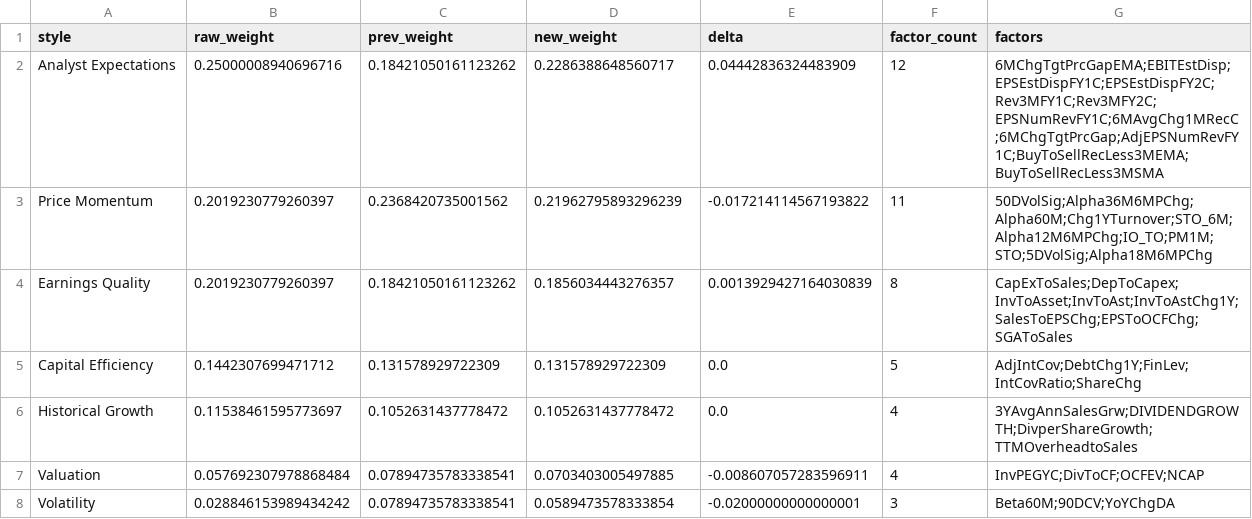
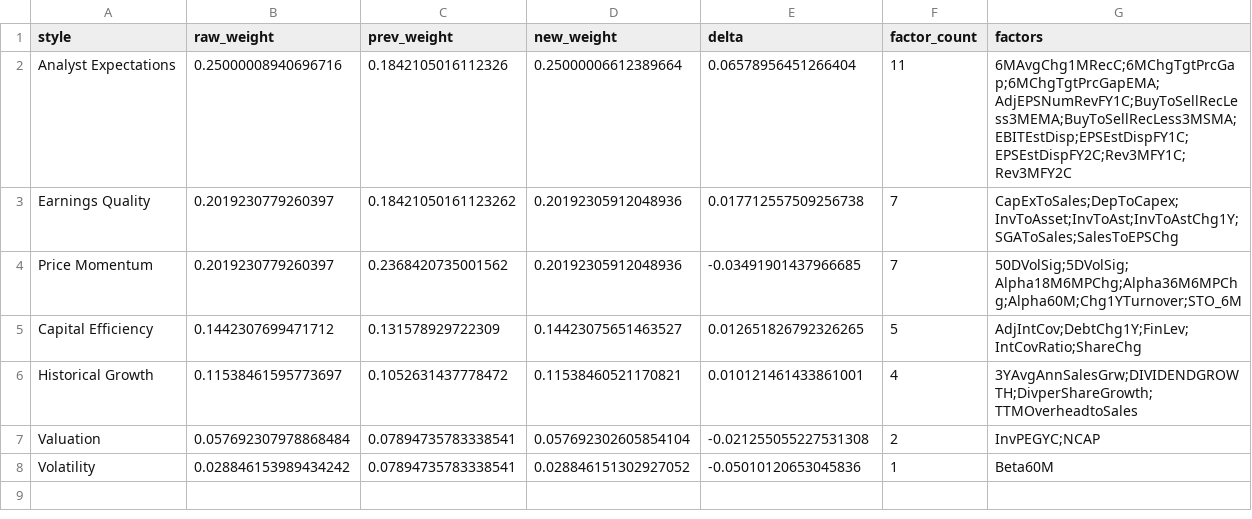
Before and after one commit to urhero/bok, a CSV file: output/mp_weight_history/style_totals_2026-05-31.csv, drawn as a sheet.

```diff
--- a/output/mp_weight_history/style_totals_2026-05-31.csv
+++ b/output/mp_weight_history/style_totals_2026-05-31.csv
@@ -1,8 +1,8 @@
 style,raw_weight,prev_weight,new_weight,delta,factor_count,factors
-Analyst Expectations,0.25000008940696716,0.18421050161123262,0.2286388648560717,0.04442836324483909,12,6MChgTgtPrcGapEMA;EBITEstDisp;EPSEstDispFY1C;EPSEstDispFY2C;Rev3MFY1C;Rev3MFY2C;EPSNumRevFY1C;6MAvgChg1MRecC;6MChgTgtPrcGap;AdjEPSNumRevFY1C;BuyToSellRecLess3MEMA;BuyToSellRecLess3MSMA
-Price Momentum,0.2019230779260397,0.2368420735001562,0.21962795893296239,-0.017214114567193822,11,50DVolSig;Alpha36M6MPChg;Alpha60M;Chg1YTurnover;STO_6M;Alpha12M6MPChg;IO_TO;PM1M;STO;5DVolSig;Alpha18M6MPChg
-Earnings Quality,0.2019230779260397,0.18421050161123262,0.1856034443276357,0.0013929427164030839,8,CapExToSales;DepToCapex;InvToAsset;InvToAst;InvToAstChg1Y;SalesToEPSChg;EPSToOCFChg;SGAToSales
-Capital Efficiency,0.1442307699471712,0.131578929722309,0.131578929722309,0.0,5,AdjIntCov;DebtChg1Y;FinLev;IntCovRatio;ShareChg
-Historical Growth,0.11538461595773697,0.1052631437778472,0.1052631437778472,0.0,4,3YAvgAnnSalesGrw;DIVIDENDGROWTH;DivperShareGrowth;TTMOverheadtoSales
-Valuation,0.057692307978868484,0.07894735783338541,0.0703403005497885,-0.008607057283596911,4,InvPEGYC;DivToCF;OCFEV;NCAP
-Volatility,0.028846153989434242,0.07894735783338541,0.0589473578333854,-0.02000000000000001,3,Beta60M;90DCV;YoYChgDA
+Analyst Expectations,0.25000008940696716,0.1842105016112326,0.25000006612389664,0.06578956451266404,11,6MAvgChg1MRecC;6MChgTgtPrcGap;6MChgTgtPrcGapEMA;AdjEPSNumRevFY1C;BuyToSellRecLess3MEMA;BuyToSellRecLess3MSMA;EBITEstDisp;EPSEstDispFY1C;EPSEstDispFY2C;Rev3MFY1C;Rev3MFY2C
+Earnings Quality,0.2019230779260397,0.18421050161123262,0.20192305912048936,0.017712557509256738,7,CapExToSales;DepToCapex;InvToAsset;InvToAst;InvToAstChg1Y;SGAToSales;SalesToEPSChg
+Price Momentum,0.2019230779260397,0.2368420735001562,0.20192305912048936,-0.03491901437966685,7,50DVolSig;5DVolSig;Alpha18M6MPChg;Alpha36M6MPChg;Alpha60M;Chg1YTurnover;STO_6M
+Capital Efficiency,0.1442307699471712,0.131578929722309,0.14423075651463527,0.012651826792326265,5,AdjIntCov;DebtChg1Y;FinLev;IntCovRatio;ShareChg
+Historical Growth,0.11538461595773697,0.1052631437778472,0.11538460521170821,0.010121461433861001,4,3YAvgAnnSalesGrw;DIVIDENDGROWTH;DivperShareGrowth;TTMOverheadtoSales
+Valuation,0.057692307978868484,0.07894735783338541,0.057692302605854104,-0.021255055227531308,2,InvPEGYC;NCAP
+Volatility,0.028846153989434242,0.07894735783338541,0.028846151302927052,-0.05010120653045836,1,Beta60M
```
Also changed, not shown: output/mp_weight_history/factor_styles_2026-05-31.csv, output/mp_weight_history/factor_weights_2026-05-31.csv, 3 other files.
